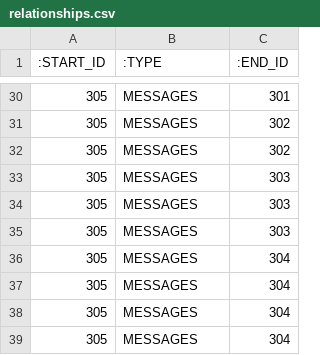
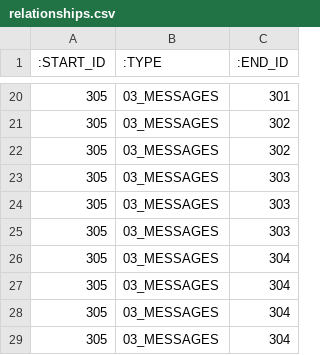
Before and after one commit to THM-Graphs/nakar, a CSV file: nakar-db-examples/import/03_loops/relationships.csv, drawn as a sheet; only a part is shown, gaps mark what is left out; the diff covers the shown part only.

```diff
--- a/nakar-db-examples/import/03_loops/relationships.csv
+++ b/nakar-db-examples/import/03_loops/relationships.csv
@@ -30,10 +20,10 @@
-305,MESSAGES,301
-305,MESSAGES,302
-305,MESSAGES,302
-305,MESSAGES,303
-305,MESSAGES,303
-305,MESSAGES,303
-305,MESSAGES,304
-305,MESSAGES,304
-305,MESSAGES,304
-305,MESSAGES,304
+305,03_MESSAGES,301
+305,03_MESSAGES,302
+305,03_MESSAGES,302
+305,03_MESSAGES,303
+305,03_MESSAGES,303
+305,03_MESSAGES,303
+305,03_MESSAGES,304
+305,03_MESSAGES,304
+305,03_MESSAGES,304
+305,03_MESSAGES,304
```
Also changed, not shown: 10 removed rows and 18 edited cells elsewhere in this file, nakar-db-examples/import/01_multiple_labels/nodes.csv, nakar-db-examples/import/02_many_labels/nodes.csv, 14 other files.
